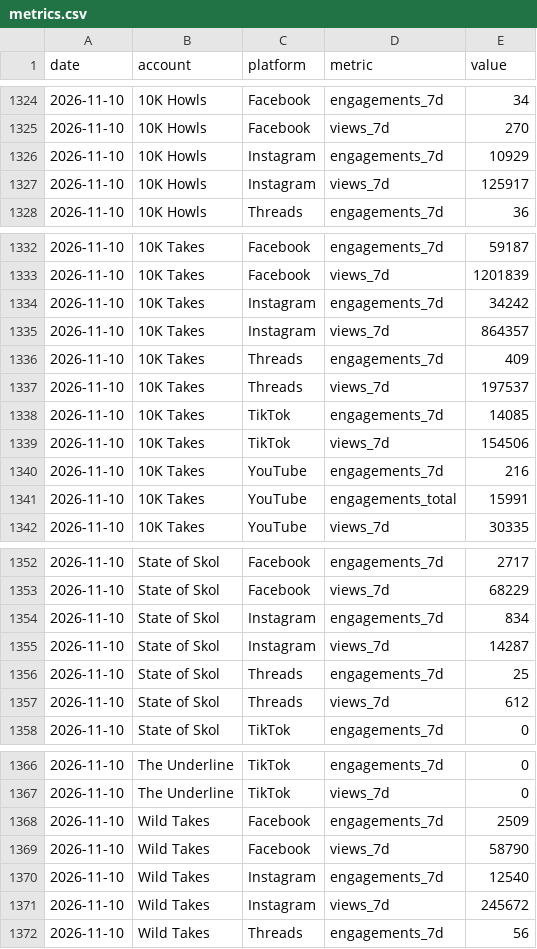
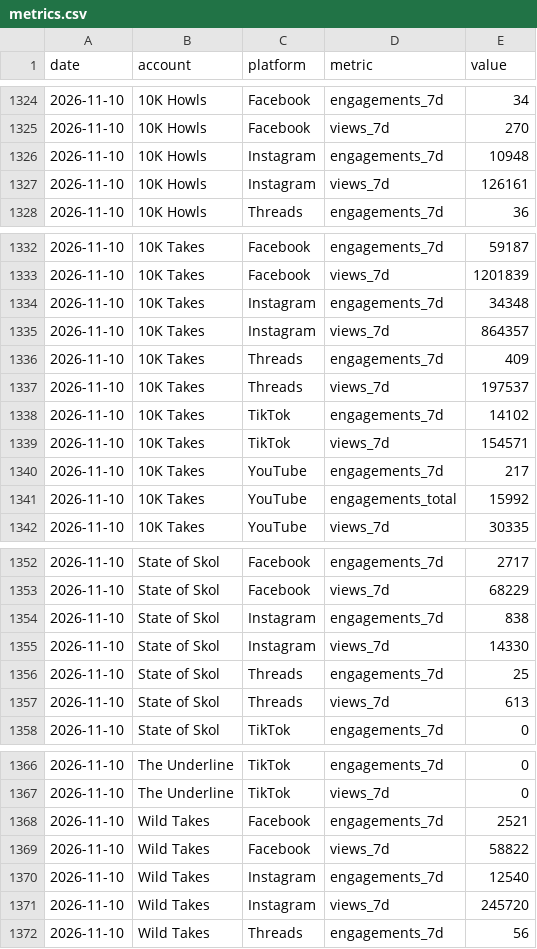
Before and after one commit to 10000takes/10k-hub, a CSV file: metrics.csv, drawn as a sheet; only a part is shown, gaps mark what is left out; the diff covers the shown part only.

```diff
--- a/metrics.csv
+++ b/metrics.csv
@@ -1325,4 +1325,4 @@ date,account,platform,metric,value
 2026-11-10,10K Howls,Facebook,views_7d,270
-2026-11-10,10K Howls,Instagram,engagements_7d,10929
-2026-11-10,10K Howls,Instagram,views_7d,125917
+2026-11-10,10K Howls,Instagram,engagements_7d,10948
+2026-11-10,10K Howls,Instagram,views_7d,126161
 2026-11-10,10K Howls,Threads,engagements_7d,36
@@ -1333,3 +1333,3 @@ date,account,platform,metric,value
 2026-11-10,10K Takes,Facebook,views_7d,1201839
-2026-11-10,10K Takes,Instagram,engagements_7d,34242
+2026-11-10,10K Takes,Instagram,engagements_7d,34348
 2026-11-10,10K Takes,Instagram,views_7d,864357
@@ -1337,6 +1337,6 @@ date,account,platform,metric,value
 2026-11-10,10K Takes,Threads,views_7d,197537
-2026-11-10,10K Takes,TikTok,engagements_7d,14085
-2026-11-10,10K Takes,TikTok,views_7d,154506
-2026-11-10,10K Takes,YouTube,engagements_7d,216
-2026-11-10,10K Takes,YouTube,engagements_total,15991
+2026-11-10,10K Takes,TikTok,engagements_7d,14102
+2026-11-10,10K Takes,TikTok,views_7d,154571
+2026-11-10,10K Takes,YouTube,engagements_7d,217
+2026-11-10,10K Takes,YouTube,engagements_total,15992
 2026-11-10,10K Takes,YouTube,views_7d,30335
@@ -1353,6 +1353,6 @@ date,account,platform,metric,value
 2026-11-10,State of Skol,Facebook,views_7d,68229
-2026-11-10,State of Skol,Instagram,engagements_7d,834
-2026-11-10,State of Skol,Instagram,views_7d,14287
+2026-11-10,State of Skol,Instagram,engagements_7d,838
+2026-11-10,State of Skol,Instagram,views_7d,14330
 2026-11-10,State of Skol,Threads,engagements_7d,25
-2026-11-10,State of Skol,Threads,views_7d,612
+2026-11-10,State of Skol,Threads,views_7d,613
 2026-11-10,State of Skol,TikTok,engagements_7d,0
@@ -1367,6 +1367,6 @@ date,account,platform,metric,value
 2026-11-10,The Underline,TikTok,views_7d,0
-2026-11-10,Wild Takes,Facebook,engagements_7d,2509
-2026-11-10,Wild Takes,Facebook,views_7d,58790
+2026-11-10,Wild Takes,Facebook,engagements_7d,2521
+2026-11-10,Wild Takes,Facebook,views_7d,58822
 2026-11-10,Wild Takes,Instagram,engagements_7d,12540
-2026-11-10,Wild Takes,Instagram,views_7d,245672
+2026-11-10,Wild Takes,Instagram,views_7d,245720
 2026-11-10,Wild Takes,Threads,engagements_7d,56
```
Also changed, not shown: 1 edited cell elsewhere in this file, followers.csv, post_metrics.csv, 1 other file.
